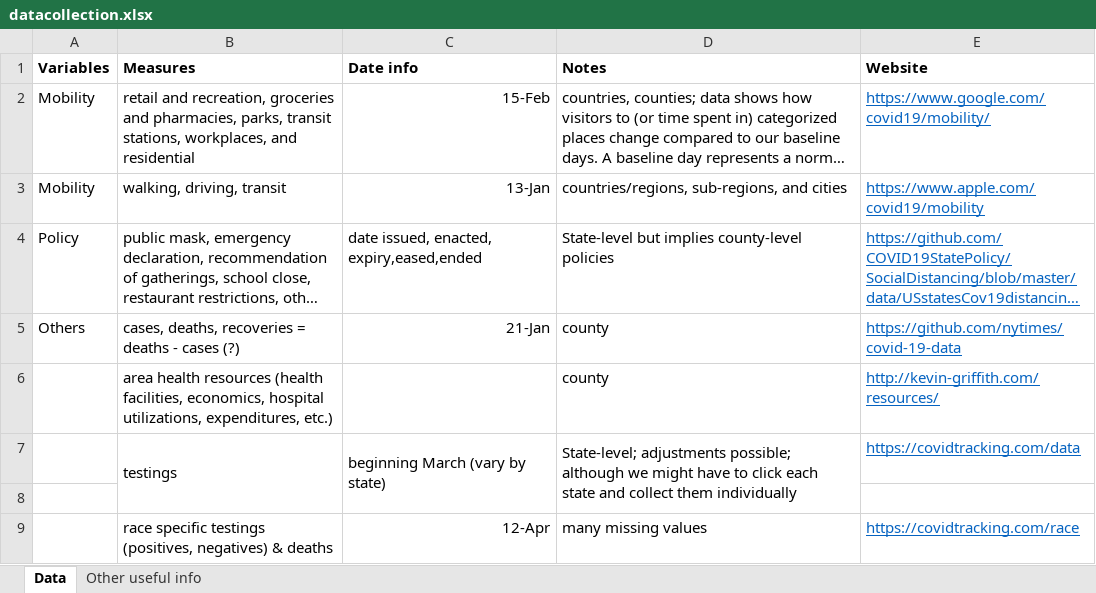
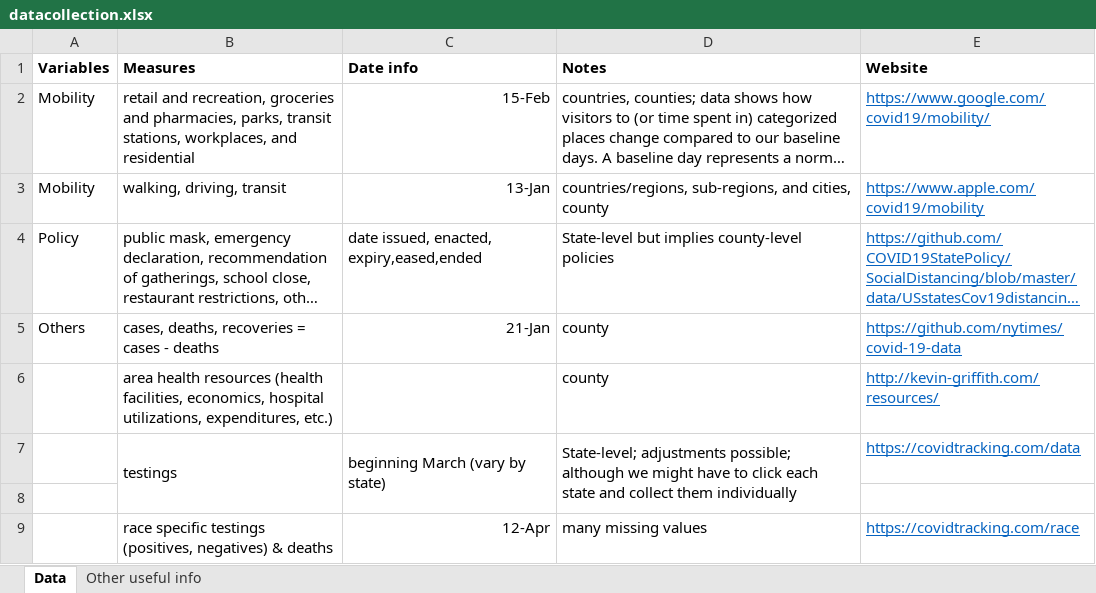
Before and after one commit to djvanness/mask_mobility, an Excel workbook: datacollection.xlsx, sheet Data, drawn as a sheet; only a part is shown; long unchanged cells end in …; values as stored, in another font and other column widths than the file's, no borders; the diff names each change by its address in the sheet, - before the commit and + after, or states it on an @@ line.

Commit message:
Add files via upload

```diff
--- a/datacollection.xlsx (sheet Data)
+++ b/datacollection.xlsx (sheet Data)
-D3 (Notes): …sub-regions, and cities
+D3 (Notes): …sub-regions, and cities, county
-B5 (Measures): cases, deaths, recoveries = deaths - cases (?)
+B5 (Measures): cases, deaths, recoveries = cases - deaths
```
